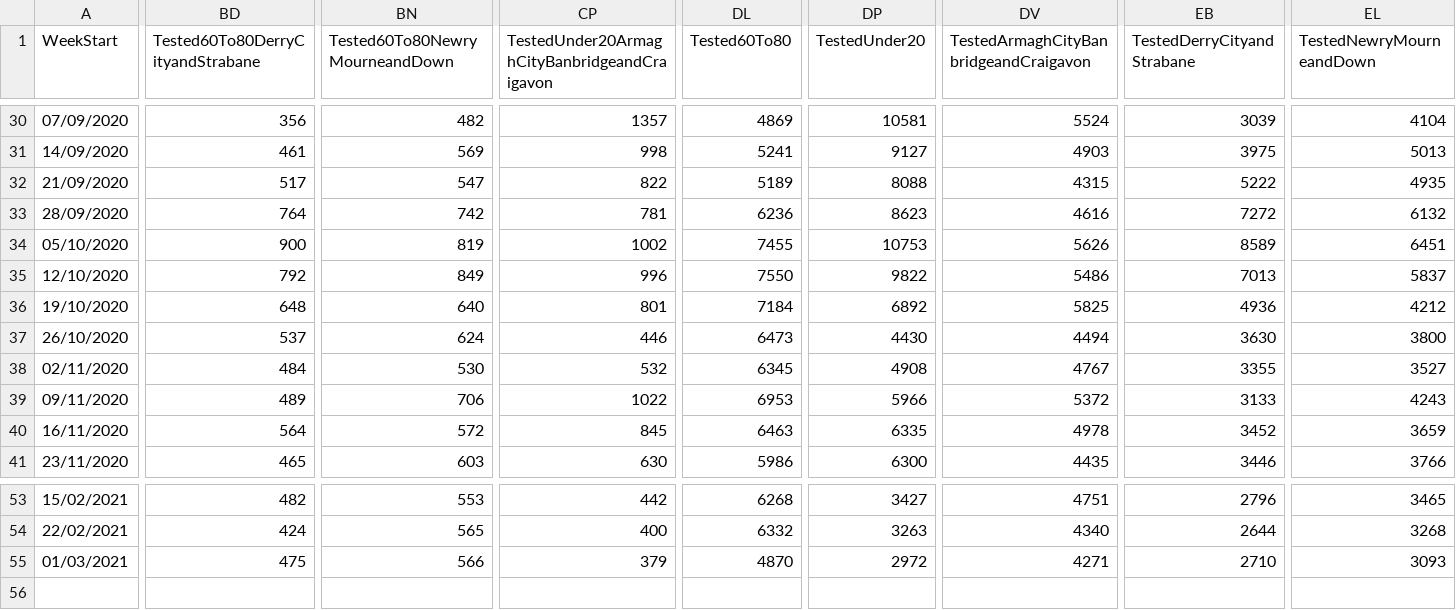
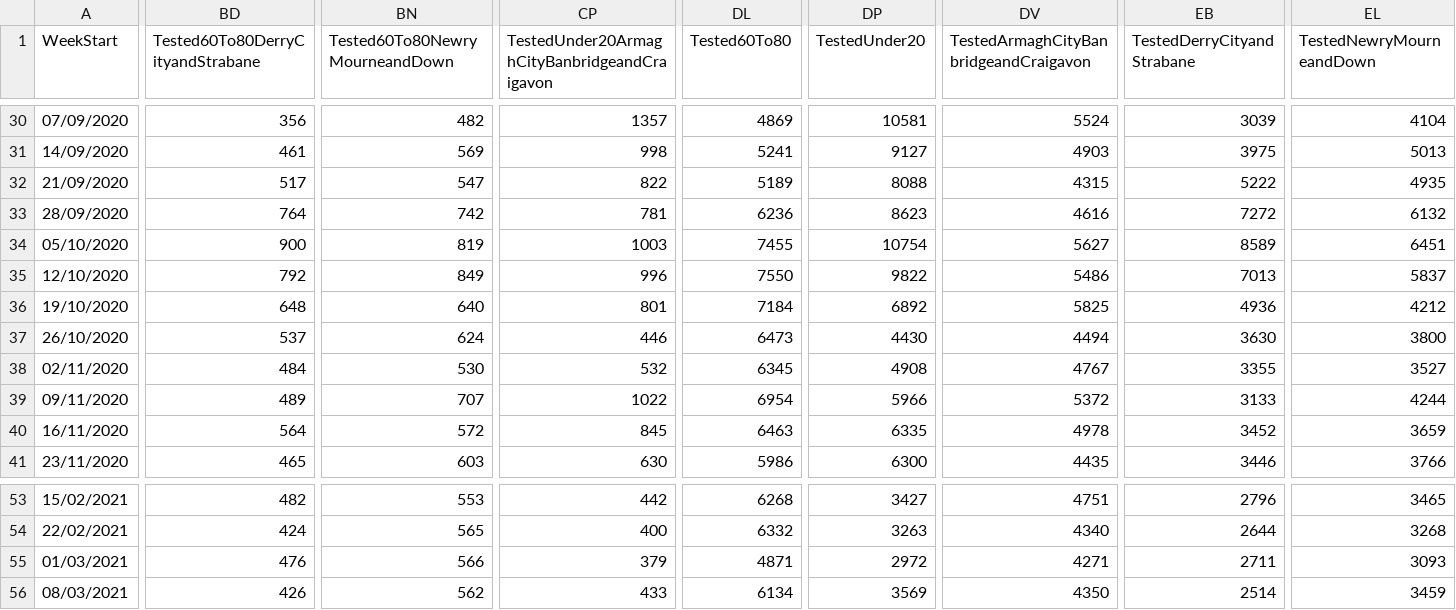
Before and after one commit to isag-covid19/covid19-dataextracts, a CSV file: NIWeekly/NorthenIrelandWeekly.csv, drawn as a sheet; only a part is shown, gaps mark what is left out; rows hold the shown columns only; the diff names each change by its address in the sheet, - before the commit and + after, or states it on an @@ line.

```diff
--- a/NIWeekly/NorthenIrelandWeekly.csv
+++ b/NIWeekly/NorthenIrelandWeekly.csv
-CP34: 1002
+CP34: 1003
-DP34 (TestedUnder20): 10753
+DP34 (TestedUnder20): 10754
-DV34: 5626
+DV34: 5627
-BN39 (Tested60To80NewryMourneandDown): 706
+BN39 (Tested60To80NewryMourneandDown): 707
-DL39 (Tested60To80): 6953
+DL39 (Tested60To80): 6954
-EL39 (TestedNewryMourneandDown): 4243
+EL39 (TestedNewryMourneandDown): 4244
-BD55 (Tested60To80DerryCityandStrabane): 475
+BD55 (Tested60To80DerryCityandStrabane): 476
-DL55 (Tested60To80): 4870
+DL55 (Tested60To80): 4871
-EB55 (TestedDerryCityandStrabane): 2710
+EB55 (TestedDerryCityandStrabane): 2711
+row 56: 08/03/2021 | 426 | 562 | 433 | 6134 | 3569 | 4350 | 2514 | 3459
```
Also changed, not shown: DailyEpidemiology/Days.csv, WeeklyEpidemiology/WeeklyIncidence.csv, 2 other files.
